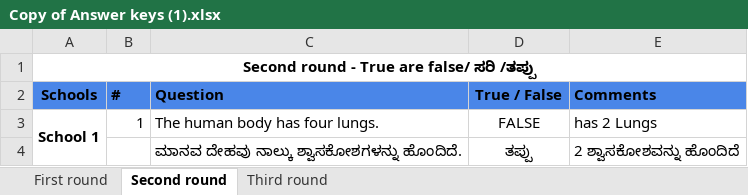
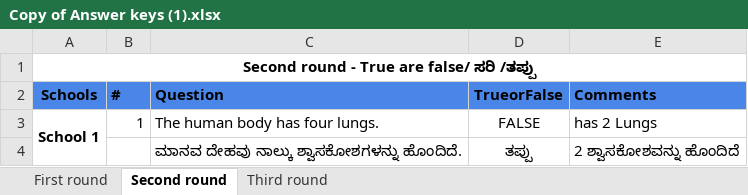
Before and after one commit to Chethan30/Quizz, an Excel workbook: server/uploads/Copy of Answer keys (1).xlsx, sheet Second round, drawn as a sheet; only a part is shown; values as stored, in another font and other column widths than the file's, no borders; the diff names each change by its address in the sheet, - before the commit and + after, or states it on an @@ line.

Commit message:
round 2 and round 3 schema create and upload

```diff
--- a/server/uploads/Copy of Answer keys (1).xlsx (sheet Second round)
+++ b/server/uploads/Copy of Answer keys (1).xlsx (sheet Second round)
-D2: True / False
+D2: TrueorFalse
```
Also changed, not shown: sheet Third round, 5 other files.
